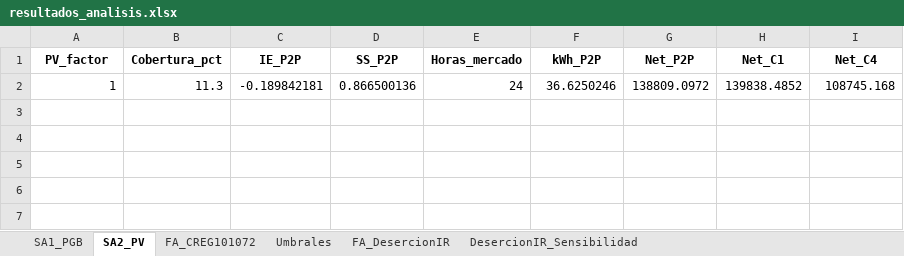
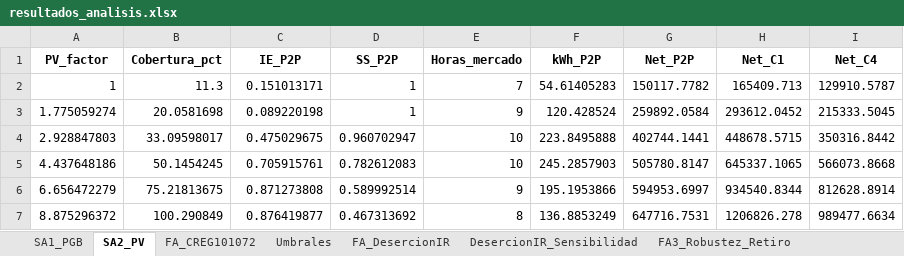
Before and after one commit to Bura-hub/Optimalidad-p2p-col, an Excel workbook: resultados_analisis.xlsx, sheet SA2_PV, drawn as a sheet; values as stored, in another font and other column widths than the file's, no borders; removed rows and columns are numbered as before the commit, all else as after; the diff names each change by its address in the sheet, - before the commit and + after, or states it on an @@ line.

```diff
--- a/resultados_analisis.xlsx (sheet SA2_PV)
+++ b/resultados_analisis.xlsx (sheet SA2_PV)
+sheet tab: FA3_Robustez_Retiro
-row 2: 1 | 11.3 | -0.189842181 | 0.866500136 | 24 | 36.6250246 | 138809.0972 | 139838.4852 | 108745.168
+row 2: 1 | 11.3 | 0.151013171 | 1 | 7 | 54.61405283 | 150117.7782 | 165409.713 | 129910.5787
+row 3: 1.775059274 | 20.0581698 | 0.089220198 | 1 | 9 | 120.428524 | 259892.0584 | 293612.0452 | 215333.5045
+row 4: 2.928847803 | 33.09598017 | 0.475029675 | 0.960702947 | 10 | 223.8495888 | 402744.1441 | 448678.5715 | 350316.8442
+row 5: 4.437648186 | 50.1454245 | 0.705915761 | 0.782612083 | 10 | 245.2857903 | 505780.8147 | 645337.1065 | 566073.8668
+row 6: 6.656472279 | 75.21813675 | 0.871273808 | 0.589992514 | 9 | 195.1953866 | 594953.6997 | 934540.8344 | 812628.8914
+row 7: 8.875296372 | 100.290849 | 0.876419877 | 0.467313692 | 8 | 136.8853249 | 647716.7531 | 1206826.278 | 989477.6634
```
Also changed, not shown: sheet FA_DesercionIR, sheet SA1_PGB, sheet DesercionIR_Sensibilidad, sheet FA_CREG101072, sheet Umbrales, other sheet tabs, p2p_breakdown.xlsx, resultados_comparacion.xlsx, 27 other files.
